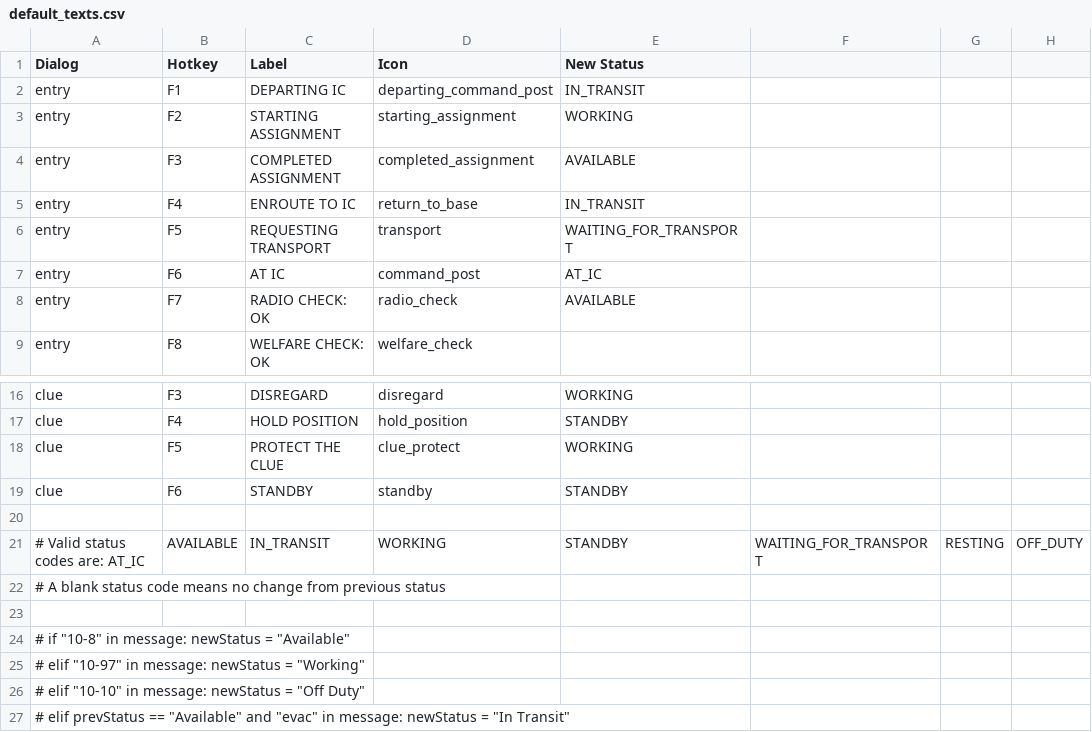
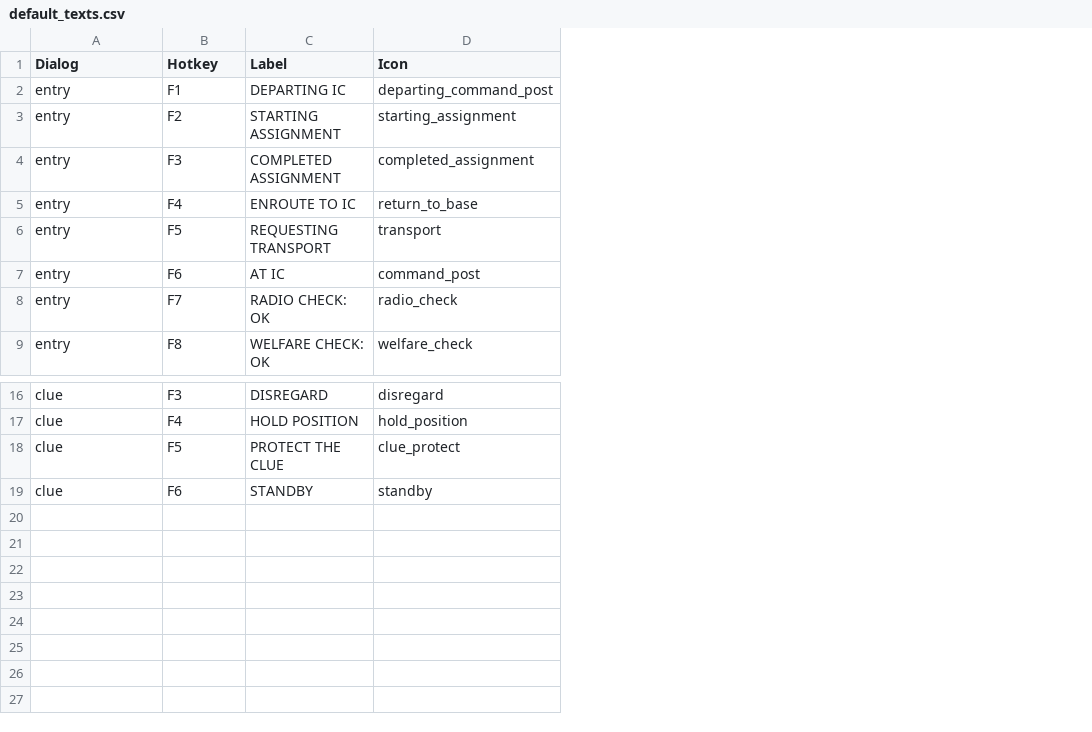
Before and after one commit to polyglot-jones/radiolog, a CSV file: assets/quick_text/default_texts.csv, drawn as a sheet; only a part is shown, gaps mark what is left out; the diff names each change by its address in the sheet, - before the commit and + after, or states it on an @@ line.

Commit message:
Extracted the code that determines the team status based on text in the message. The logic was moved to gwpycore. The comparison if-statements were converted to a list of regex patterns. Further work on refactoring the statuses to use the StatusCode enum. Changed the quick-text CSV files back to not having any status codes in them (since the message text evaluation takes care of it.

```diff
--- a/assets/quick_text/default_texts.csv
+++ b/assets/quick_text/default_texts.csv
-column E (New Status), rows 2-8: IN_TRANSIT | WORKING | AVAILABLE | IN_TRANSIT | WAITING_FOR_TRANSPORT | AT_IC | AVAILABLE; rows 16-19: WORKING | STANDBY | WORKING | STANDBY
-column F, empty
-column G, empty
-column H, empty
-row 20: (empty)
-row 21: # Valid status codes are: AT_IC | AVAILABLE | IN_TRANSIT | WORKING | STANDBY | WAITING_FOR_TRANSPORT | RESTING | OFF_DUTY
-row 22: # A blank status code means no change from previous status
-row 23: (empty)
-row 24: # if "10-8" in message: newStatus = "Available"
-row 25: # elif "10-97" in message: newStatus = "Working"
-row 26: # elif "10-10" in message: newStatus = "Off Duty"
-row 27: # elif prevStatus == "Available" and "evac" in message: newStatus = "In Transit"
```
Also changed, not shown: assets/quick_text/RRSAR_texts.csv, 5 other files.
